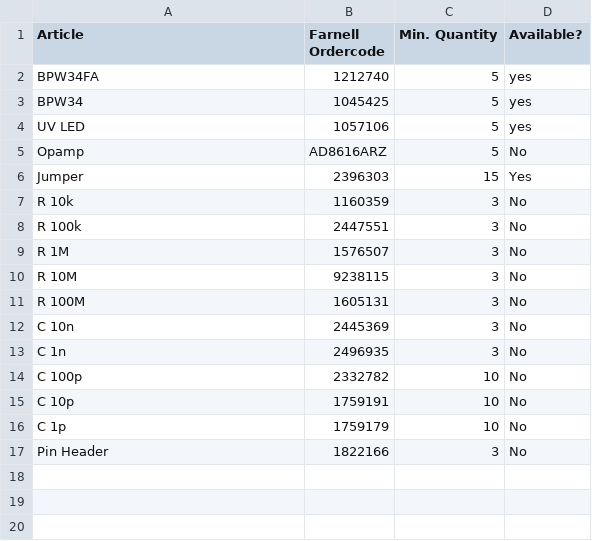
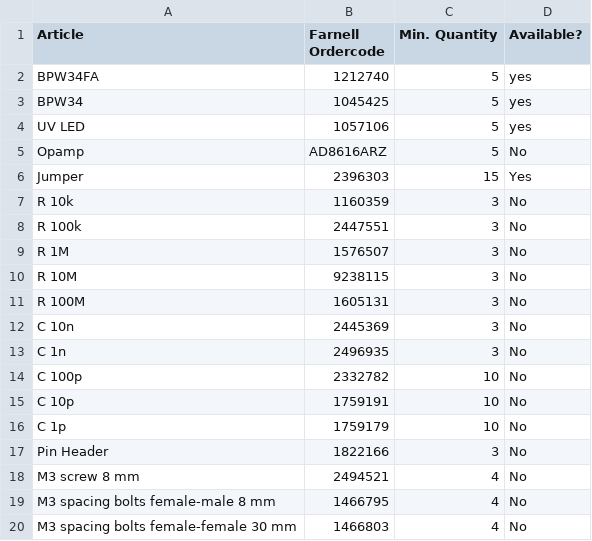
Before and after one commit to m3x1m0m/UppSense, a CSV file: docs/bom/transimp.csv, drawn as a sheet.

Commit message:
Update transimp.csv

```diff
--- a/docs/bom/transimp.csv
+++ b/docs/bom/transimp.csv
@@ -17 +17,4 @@ C 1p, 1759179, 10, No
 Pin Header, 1822166, 3, No
+M3 screw 8 mm, 2494521, 4, No
+M3 spacing bolts female-male 8 mm, 1466795, 4, No
+M3 spacing bolts female-female 30 mm, 1466803, 4, No
```
